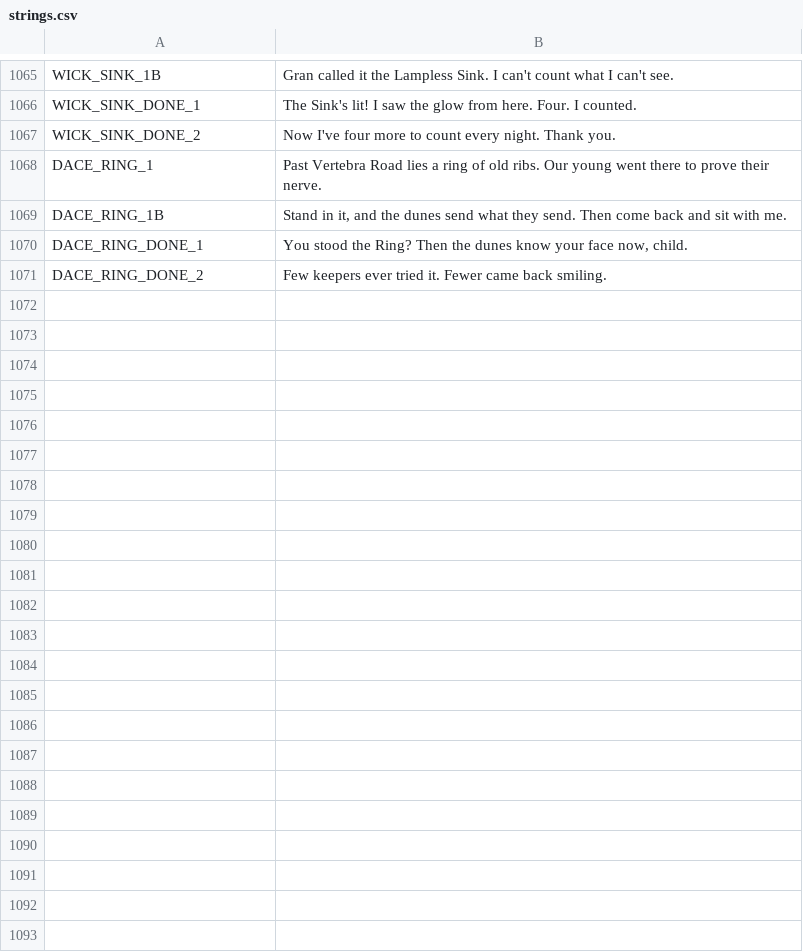
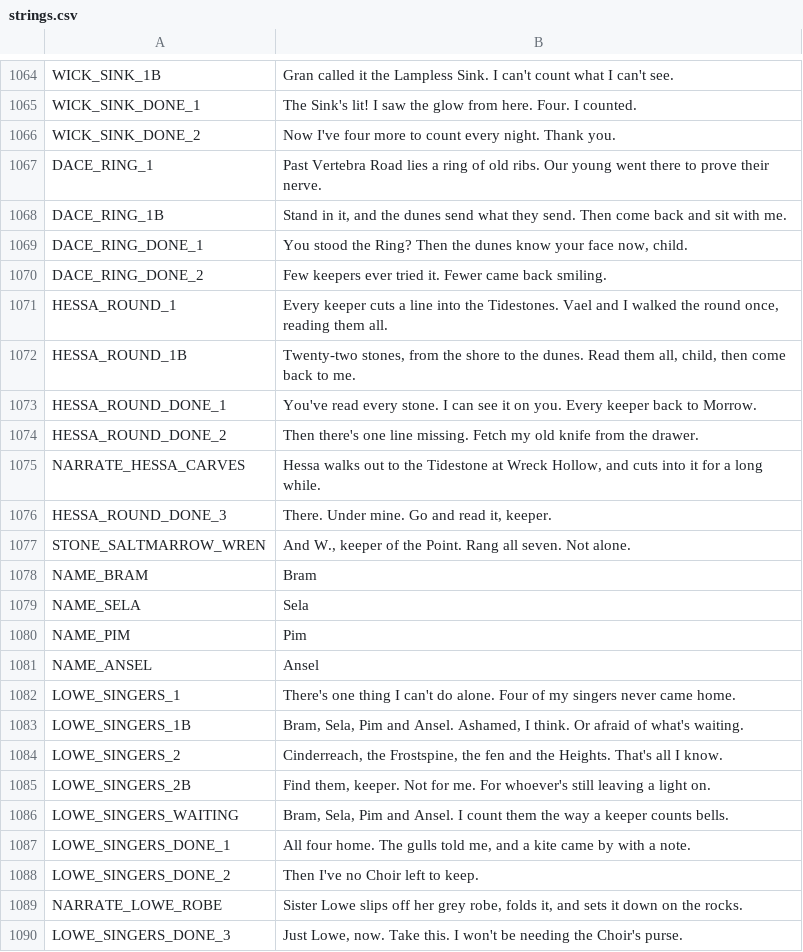
Before and after one commit to ashciraulo/Leviathan, a CSV file: locale/strings.csv, drawn as a sheet; only a part is shown, gaps mark what is left out; the diff covers the shown part only.

```diff
--- a/locale/strings.csv
+++ b/locale/strings.csv
@@ -1071 +1070,21 @@ DACE_RING_DONE_1,"You stood the Ring? Then the dunes know your face now, child."
 DACE_RING_DONE_2,"Few keepers ever tried it. Fewer came back smiling."
+HESSA_ROUND_1,"Every keeper cuts a line into the Tidestones. Vael and I walked the round once, reading them all."
+HESSA_ROUND_1B,"Twenty-two stones, from the shore to the dunes. Read them all, child, then come back to me."
+HESSA_ROUND_DONE_1,"You've read every stone. I can see it on you. Every keeper back to Morrow."
+HESSA_ROUND_DONE_2,"Then there's one line missing. Fetch my old knife from the drawer."
+NARRATE_HESSA_CARVES,"Hessa walks out to the Tidestone at Wreck Hollow, and cuts into it for a long while."
+HESSA_ROUND_DONE_3,"There. Under mine. Go and read it, keeper."
+STONE_SALTMARROW_WREN,"And W., keeper of the Point. Rang all seven. Not alone."
+NAME_BRAM,Bram
+NAME_SELA,Sela
+NAME_PIM,Pim
+NAME_ANSEL,Ansel
+LOWE_SINGERS_1,"There's one thing I can't do alone. Four of my singers never came home."
+LOWE_SINGERS_1B,"Bram, Sela, Pim and Ansel. Ashamed, I think. Or afraid of what's waiting."
+LOWE_SINGERS_2,"Cinderreach, the Frostspine, the fen and the Heights. That's all I know."
+LOWE_SINGERS_2B,"Find them, keeper. Not for me. For whoever's still leaving a light on."
+LOWE_SINGERS_WAITING,"Bram, Sela, Pim and Ansel. I count them the way a keeper counts bells."
+LOWE_SINGERS_DONE_1,"All four home. The gulls told me, and a kite came by with a note."
+LOWE_SINGERS_DONE_2,"Then I've no Choir left to keep."
+NARRATE_LOWE_ROBE,"Sister Lowe slips off her grey robe, folds it, and sets it down on the rocks."
+LOWE_SINGERS_DONE_3,"Just Lowe, now. Take this. I won't be needing the Choir's purse."
```
Also changed, not shown: 42 added rows and 1 removed row elsewhere in this file, 24 other files.
